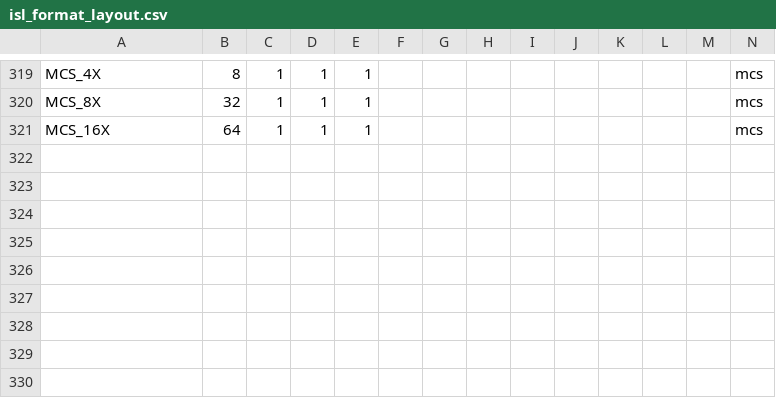
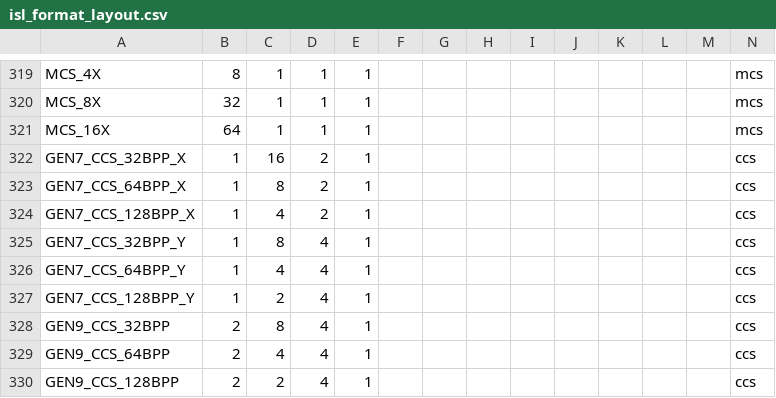
Before and after one commit to yuq/mesa-lima, a CSV file: src/intel/isl/isl_format_layout.csv, drawn as a sheet; only a part is shown, gaps mark what is left out.

Commit message:
isl: Add support for color control surfaces
Reviewed-by: Chad Versace <chad.versace@intel.com>

```diff
--- a/src/intel/isl/isl_format_layout.csv
+++ b/src/intel/isl/isl_format_layout.csv
@@ -321 +321,10 @@ MCS_8X                      ,  32,  1,  1,  1,     ,     ,     ,     ,     ,
 MCS_16X                     ,  64,  1,  1,  1,     ,     ,     ,     ,     ,     ,    ,       ,   mcs
+GEN7_CCS_32BPP_X            ,   1, 16,  2,  1,     ,     ,     ,     ,     ,     ,    ,       ,   ccs
+GEN7_CCS_64BPP_X            ,   1,  8,  2,  1,     ,     ,     ,     ,     ,     ,    ,       ,   ccs
+GEN7_CCS_128BPP_X           ,   1,  4,  2,  1,     ,     ,     ,     ,     ,     ,    ,       ,   ccs
+GEN7_CCS_32BPP_Y            ,   1,  8,  4,  1,     ,     ,     ,     ,     ,     ,    ,       ,   ccs
+GEN7_CCS_64BPP_Y            ,   1,  4,  4,  1,     ,     ,     ,     ,     ,     ,    ,       ,   ccs
+GEN7_CCS_128BPP_Y           ,   1,  2,  4,  1,     ,     ,     ,     ,     ,     ,    ,       ,   ccs
+GEN9_CCS_32BPP              ,   2,  8,  4,  1,     ,     ,     ,     ,     ,     ,    ,       ,   ccs
+GEN9_CCS_64BPP              ,   2,  4,  4,  1,     ,     ,     ,     ,     ,     ,    ,       ,   ccs
+GEN9_CCS_128BPP             ,   2,  2,  4,  1,     ,     ,     ,     ,     ,     ,    ,       ,   ccs
```
Also changed, not shown: 5 other files.
